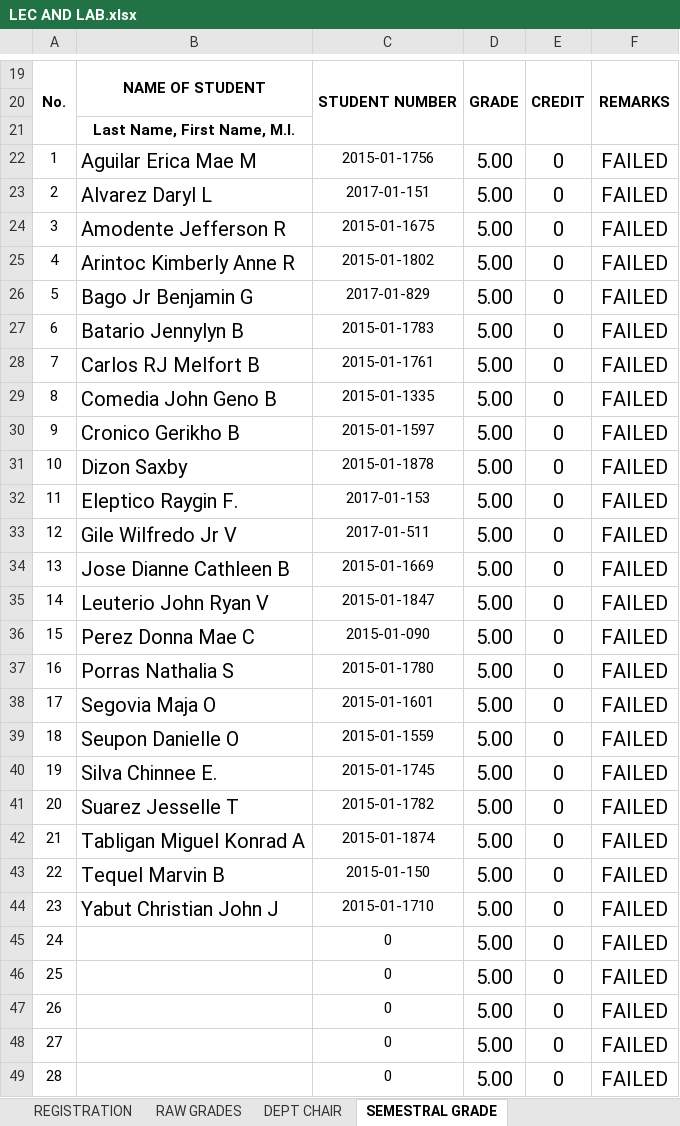
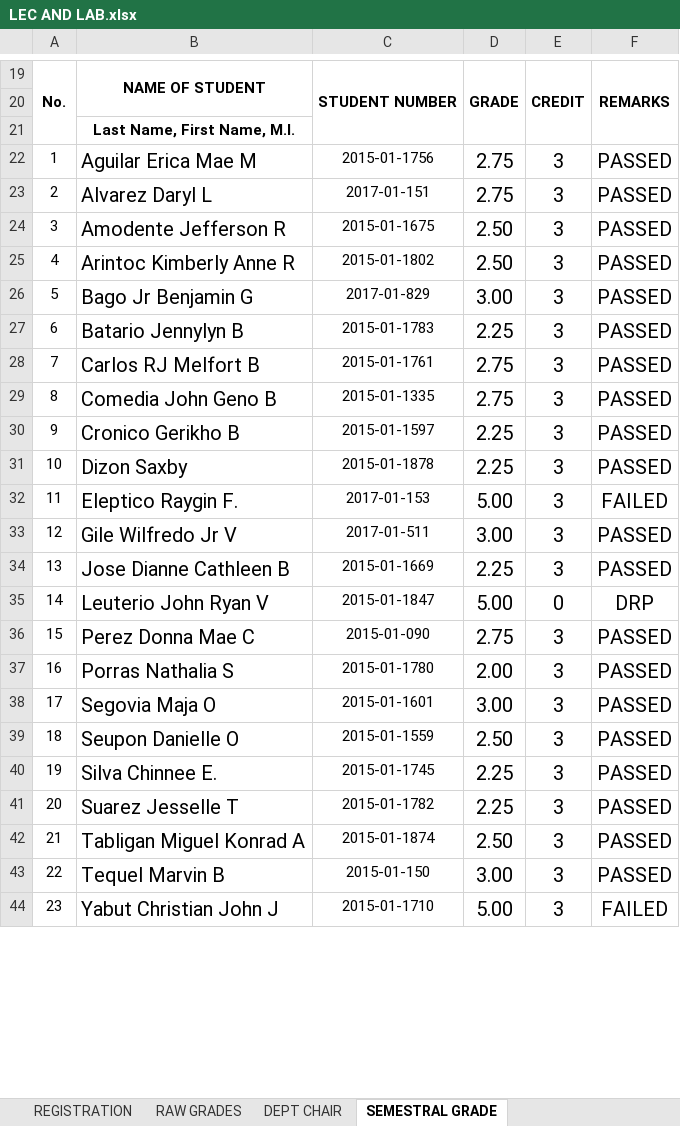
Before and after one commit to ghilo17/Grading-Sheets-First-Sem-2017-2018, an Excel workbook: DCIT 65 - CS 3C/LEC AND LAB.xlsx, sheet SEMESTRAL GRADE, drawn as a sheet; only a part is shown, gaps mark what is left out; values as stored, in another font and other column widths than the file's, no borders; charts and pictures and conditional formats not drawn; the diff covers the shown part only; the diff names each change by its address in the sheet, - before the commit and + after, or states it on an @@ line.

```diff
--- a/DCIT 65 - CS 3C/LEC AND LAB.xlsx (sheet SEMESTRAL GRADE)
+++ b/DCIT 65 - CS 3C/LEC AND LAB.xlsx (sheet SEMESTRAL GRADE)
-D22:D23: 5.00
+D22:D23: 2.75
-E22:E34: 0
+E22:E34: 3
-F22:F31: FAILED
+F22:F31: PASSED
-D24:D25: 5.00
+D24:D25: 2.50
-D26: 5.00
+D26: 3.00
-D27: 5.00
+D27: 2.25
-D28:D29: 5.00
+D28:D29: 2.75
-D30:D31: 5.00
+D30:D31: 2.25
-D33: 5.00
+D33: 3.00
-F33:F34: FAILED
+F33:F34: PASSED
-D34: 5.00
+D34: 2.25
-F35: FAILED
+F35: DRP
-D36: 5.00
+D36: 2.75
-E36:E44: 0
+E36:E44: 3
-F36:F43: FAILED
+F36:F43: PASSED
-D37: 5.00
+D37: 2.00
-D38: 5.00
+D38: 3.00
-D39: 5.00
+D39: 2.50
-D40:D41: 5.00
+D40:D41: 2.25
-D42: 5.00
+D42: 2.50
-D43: 5.00
+D43: 3.00
-row 45: 24 |  | 0 | 5.00 | 0 | FAILED
-row 46: 25 |  | 0 | 5.00 | 0 | FAILED
-row 47: 26 |  | 0 | 5.00 | 0 | FAILED
-row 48: 27 |  | 0 | 5.00 | 0 | FAILED
-row 49: 28 |  | 0 | 5.00 | 0 | FAILED
```
Also changed, not shown: 33 removed rows, 11 edited cells, cell formats, merged cells and row numbers in column A elsewhere in this sheet, sheet RAW GRADES, sheet DEPT CHAIR, sheet REGISTRATION, formulas that keep their value, hidden cells, DCIT 65 - CS 3A/LEC AND LAB - CS 3A.xlsx, DCIT 65 - CS 3B/LEC AND LAB.xlsx.
